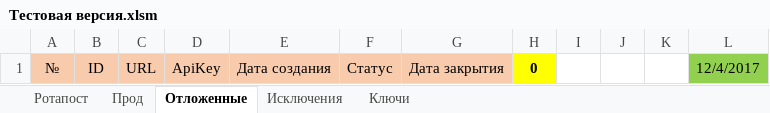
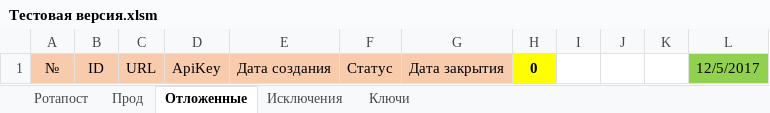
Before and after one commit to Goodron1981/MyMacros-master, an Excel workbook: Тестовая версия.xlsm, sheet Отложенные, drawn as a sheet; values as stored, in another font and other column widths than the file's, no borders; charts and pictures not drawn; the diff names each change by its address in the sheet, - before the commit and + after, or states it on an @@ line.

```diff
--- a/Тестовая версия.xlsm (sheet Отложенные)
+++ b/Тестовая версия.xlsm (sheet Отложенные)
-L1: 12/4/2017
+L1: 12/5/2017
```
Also changed, not shown: sheet Ротапост, sheet Ключи.
